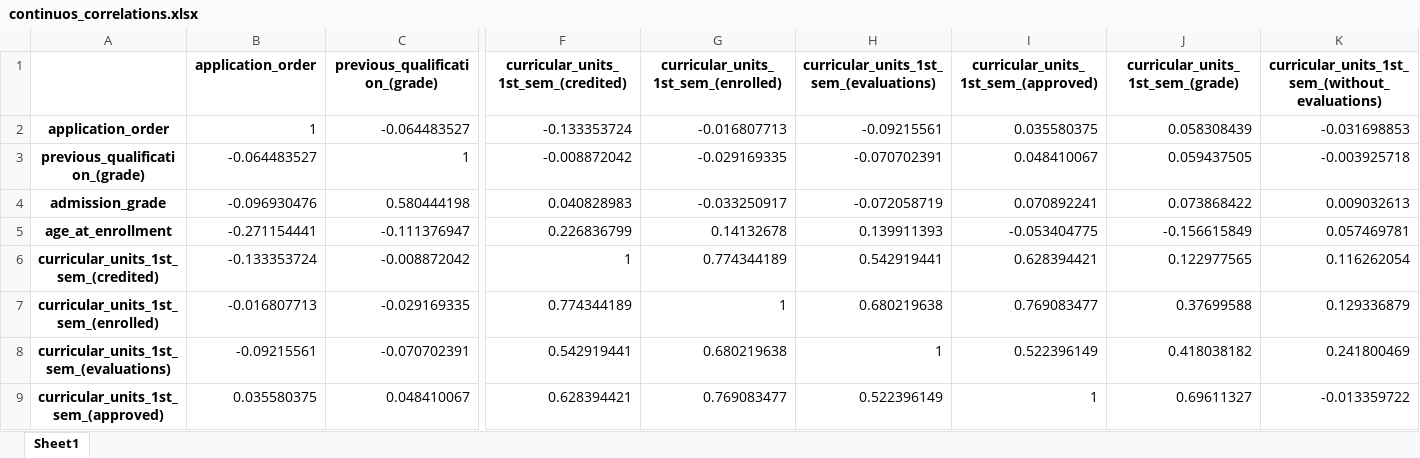
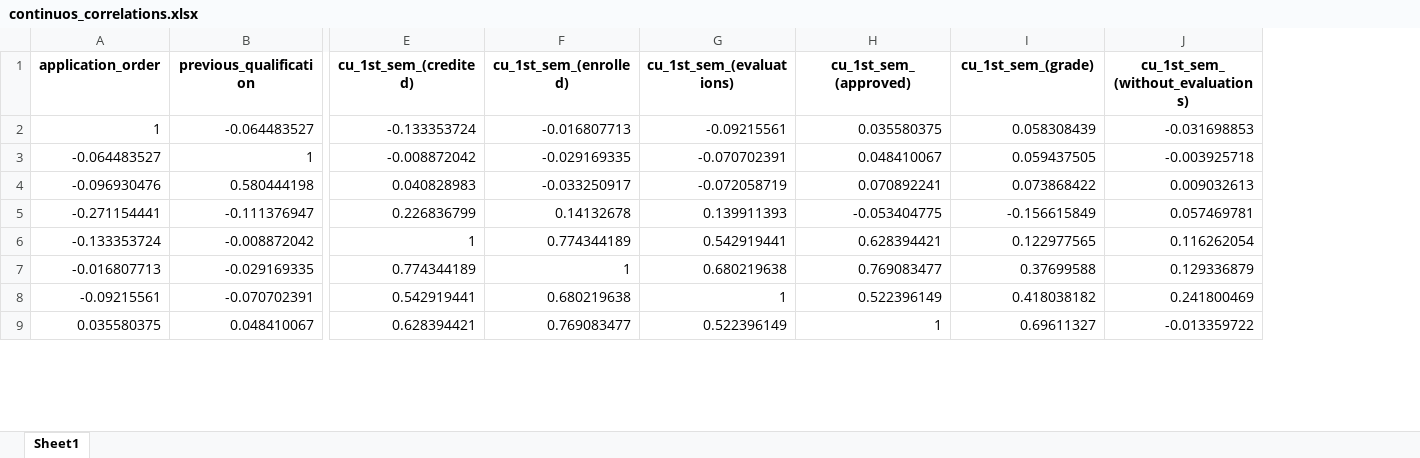
Before and after one commit to juan-umana/predictor_academico, an Excel workbook: continuos_correlations.xlsx, sheet Sheet1, drawn as a sheet; only a part is shown, gaps mark what is left out; values as stored, in another font and other column widths than the file's, no borders; removed rows and columns are numbered as before the commit, all else as after; the diff covers the shown part only; the diff names each change by its address in the sheet, - before the commit and + after, or states it on an @@ line.

```diff
--- a/continuos_correlations.xlsx (sheet Sheet1)
+++ b/continuos_correlations.xlsx (sheet Sheet1)
-column A, rows 2-9: application_order | previous_qualification_(grade) | admission_grade | age_at_enrollment | curricular_units_1st_sem_(credited) | curricular_units_1st_sem_(enrolled) | curricular_units_1st_sem_(evaluations) | curricular_units_1st_sem_(approved)
-B1: previous_qualification_(grade)
+B1: previous_qualification
-E1: curricular_units_1st_sem_(credited)
+E1: cu_1st_sem_(credited)
-F1: curricular_units_1st_sem_(enrolled)
+F1: cu_1st_sem_(enrolled)
-G1: curricular_units_1st_sem_(evaluations)
+G1: cu_1st_sem_(evaluations)
-H1: curricular_units_1st_sem_(approved)
+H1: cu_1st_sem_(approved)
-I1: curricular_units_1st_sem_(grade)
+I1: cu_1st_sem_(grade)
-J1: curricular_units_1st_sem_(without_evaluations)
+J1: cu_1st_sem_(without_evaluations)
```
Also changed, not shown: 6 edited cells elsewhere in this sheet, categorical_correlations.xlsx, 4 other files.
